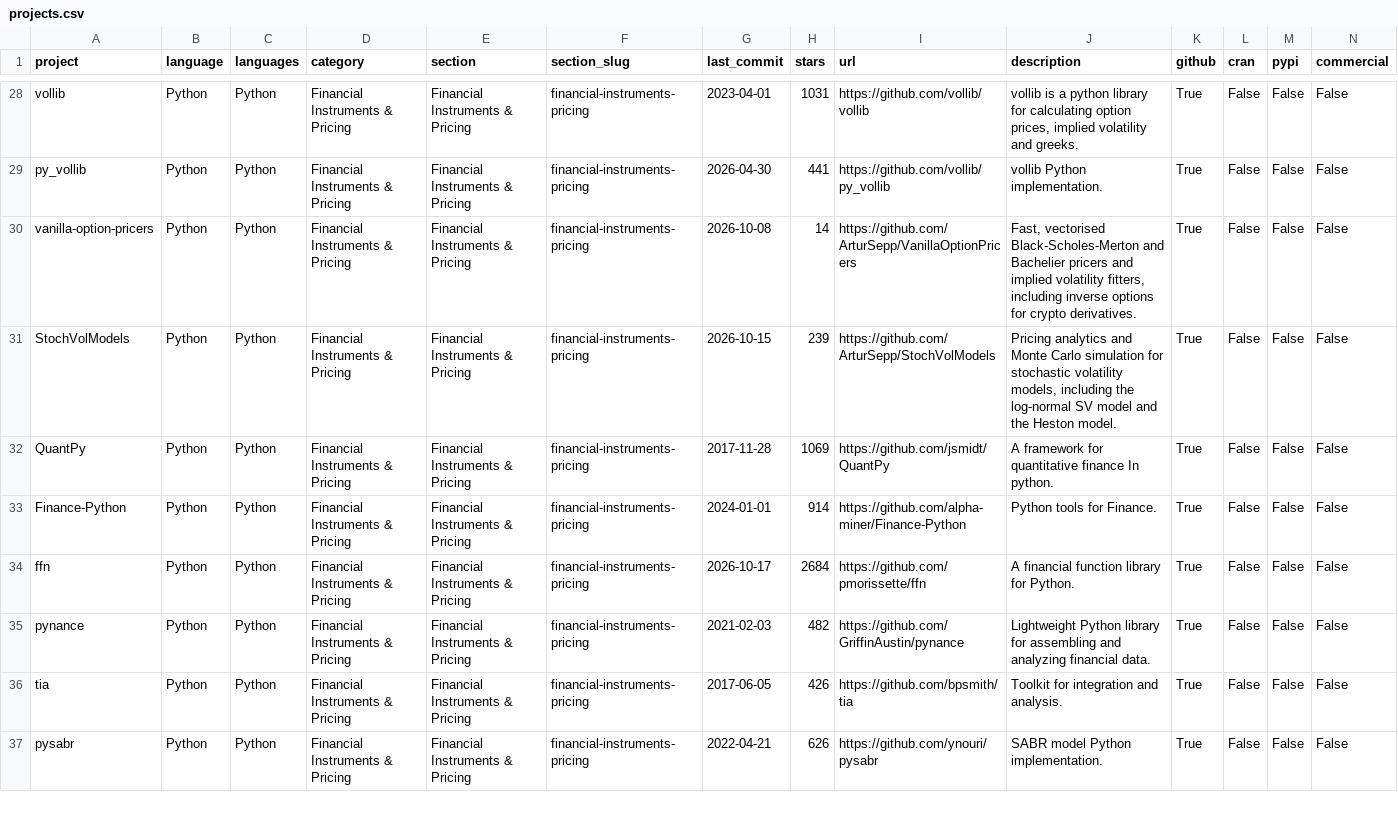
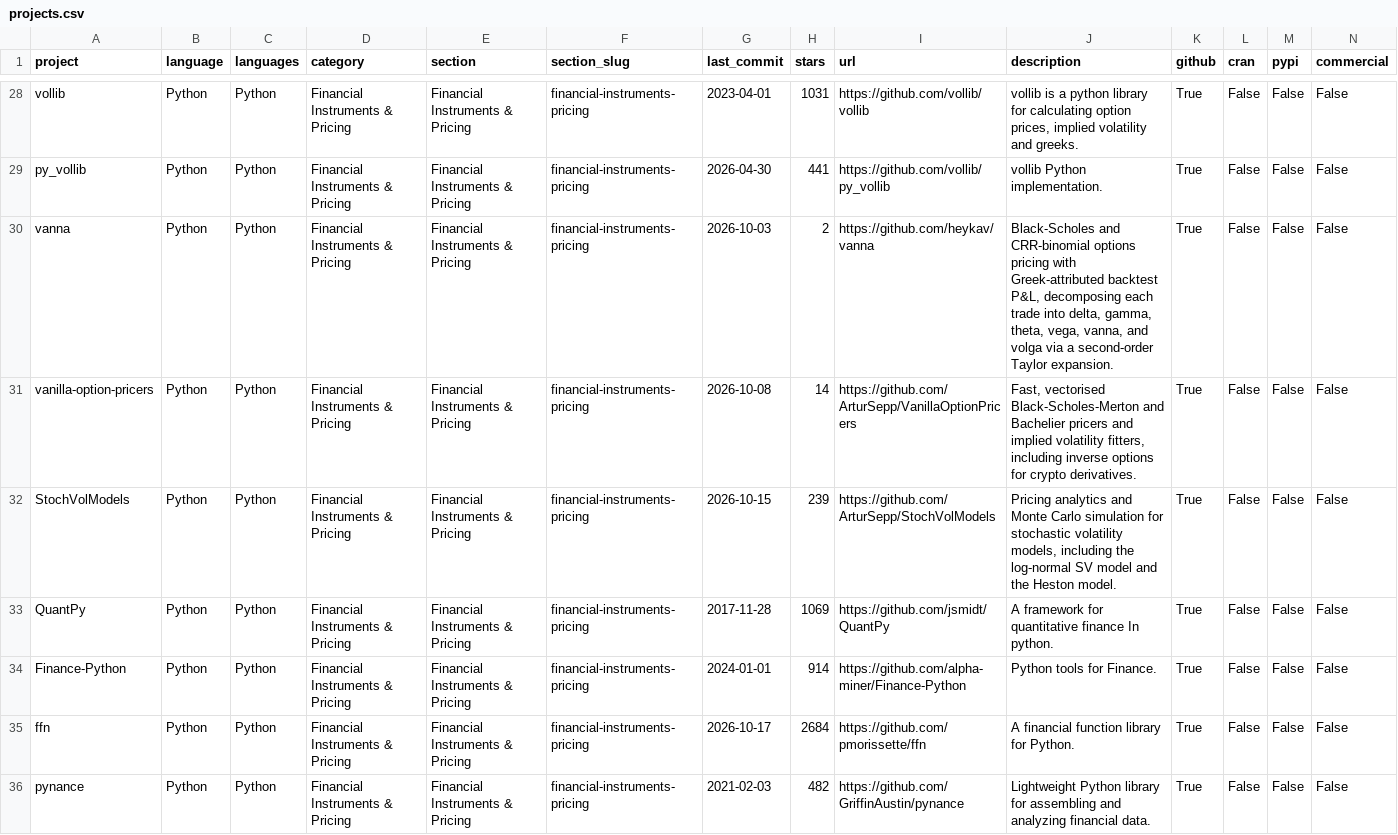
Before and after one commit to wilsonfreitas/awesome-quant, a CSV file: projects.csv, drawn as a sheet; only a part is shown, gaps mark what is left out; the shorter side is filled out with more unchanged rows; rows hold the shown columns only; the diff covers the shown part only; the diff names each change by its address in the sheet, - before the commit and + after, or states it on an @@ line.

```diff
--- a/projects.csv
+++ b/projects.csv
+row 30: vanna | Python | Python | Financial Instruments & Pricing | Financial Instruments & Pricing | financial-instruments-pricing | 2026-10-03 | 2 | https://github.com/heykav/vanna | Black-Scholes and CRR-binomial options pricing with Greek-attributed backtest P&L, decomposing each trade into delta, gamma, theta, vega, vanna, and volga via a second-order Taylor expansion. | True | False | False | False
```
Also changed, not shown: 3 added rows elsewhere in this file, 1 other file.
